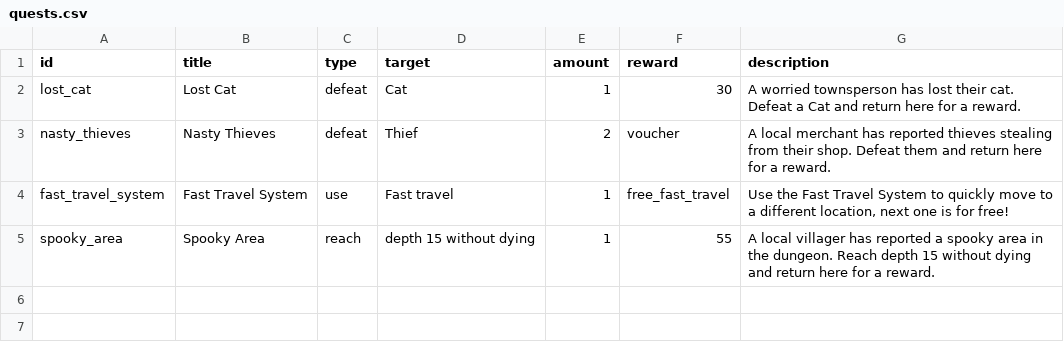
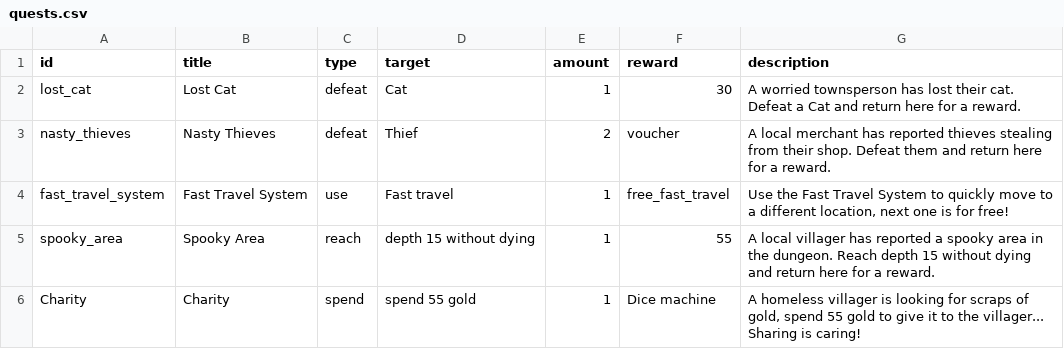
Before and after one commit to sacivashi/PYRPG, a CSV file: data/quests.csv, drawn as a sheet; the diff names each change by its address in the sheet, - before the commit and + after, or states it on an @@ line.

```diff
--- a/data/quests.csv
+++ b/data/quests.csv
+row 6: Charity | Charity | spend | spend 55 gold | 1 | Dice machine | A homeless villager is looking for scraps of gold, spend 55 gold to give it to the villager... Sharing is caring!
```
